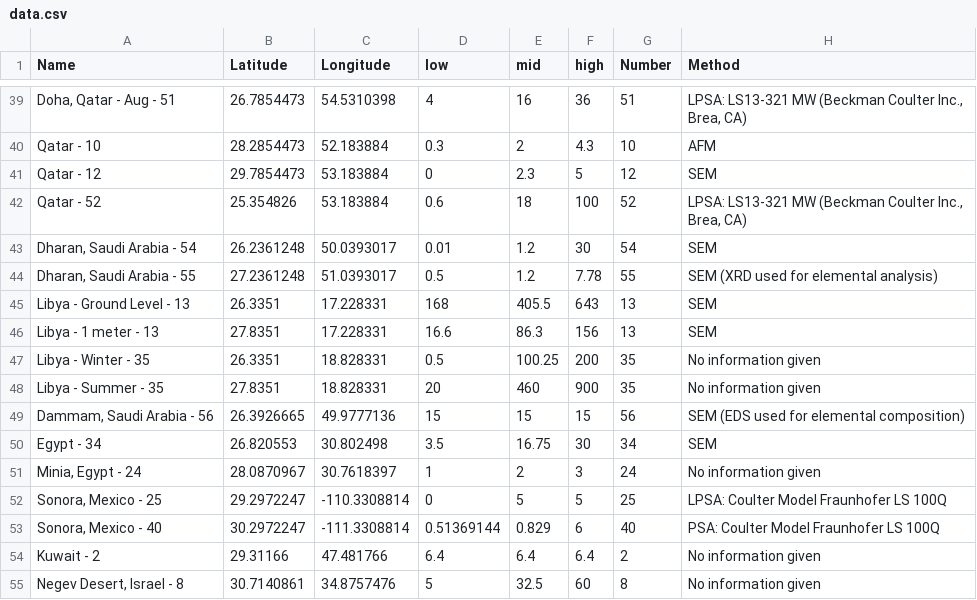
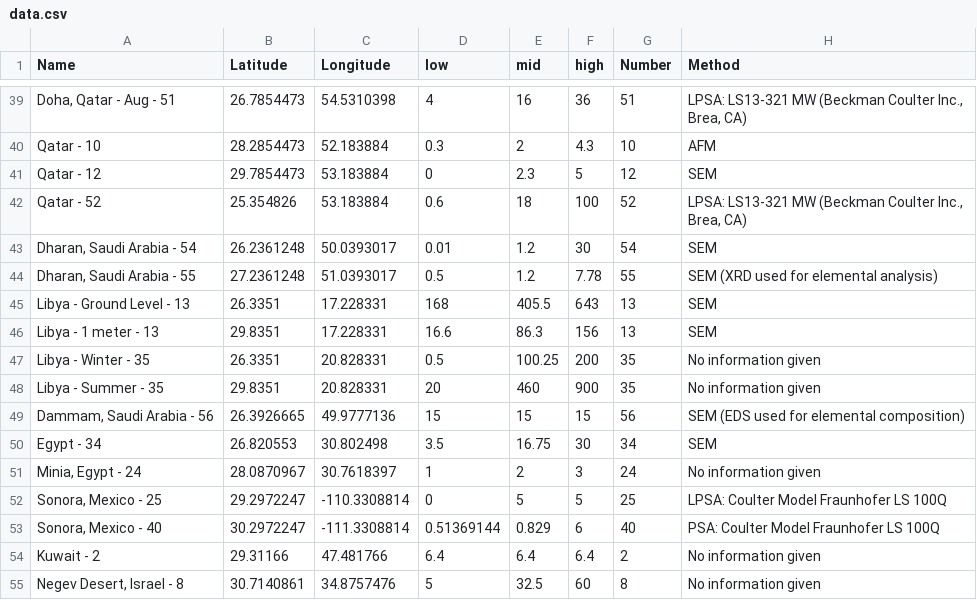
Before and after one commit to illyanyc/cuny_dropwise_cond_experiments, a CSV file: WorldBubbleMap/data.csv, drawn as a sheet; only a part is shown, gaps mark what is left out.

```diff
--- a/WorldBubbleMap/data.csv
+++ b/WorldBubbleMap/data.csv
@@ -45,5 +45,5 @@ Qatar - 52,25.354826,53.183884,0.6,18,100,52,"LPSA: LS13-321 MW (Beckman Coulter
 Libya - Ground Level - 13,26.3351,17.228331,168,405.5,643,13,SEM
-Libya - 1 meter - 13,27.8351,17.228331,16.6,86.3,156,13,SEM
-Libya - Winter - 35,26.3351,18.828331,0.5,100.25,200,35,No information given
-Libya - Summer - 35,27.8351,18.828331,20,460,900,35,No information given
+Libya - 1 meter - 13,29.8351,17.228331,16.6,86.3,156,13,SEM
+Libya - Winter - 35,26.3351,20.828331,0.5,100.25,200,35,No information given
+Libya - Summer - 35,29.8351,20.828331,20,460,900,35,No information given
 "Dammam, Saudi Arabia - 56",26.3926665,49.9777136,15,15,15,56,SEM (EDS used for elemental composition)
```
Also changed, not shown: 5 other files.
